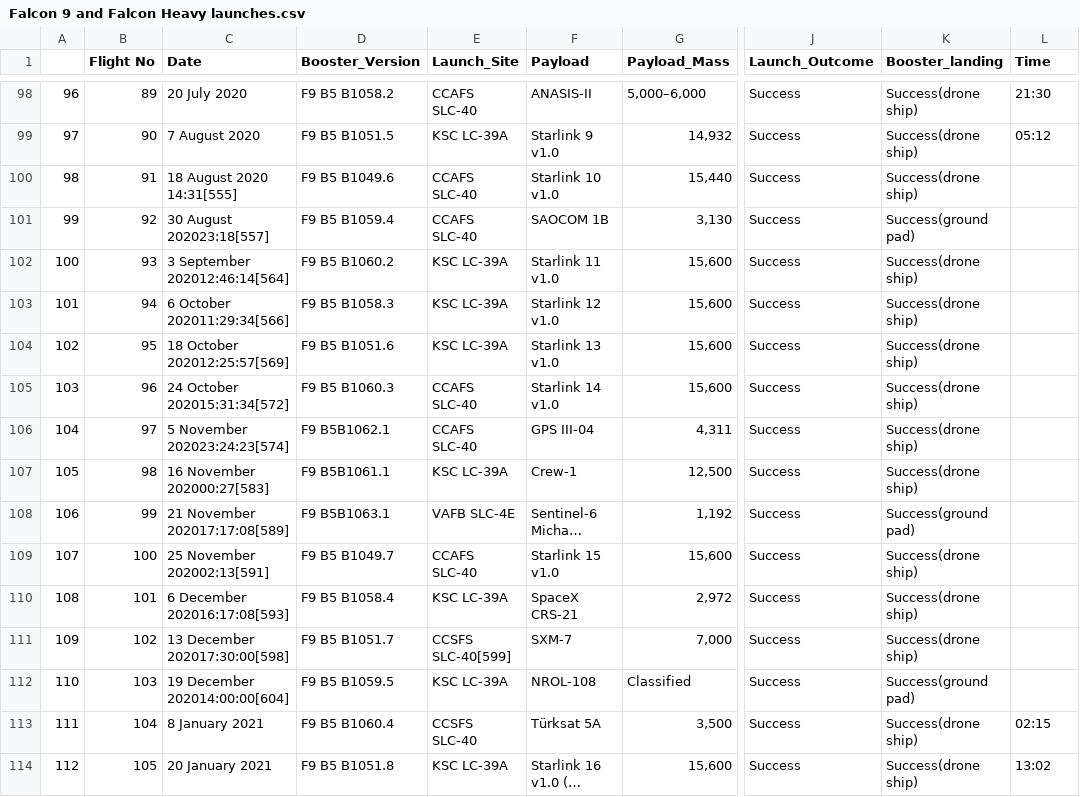
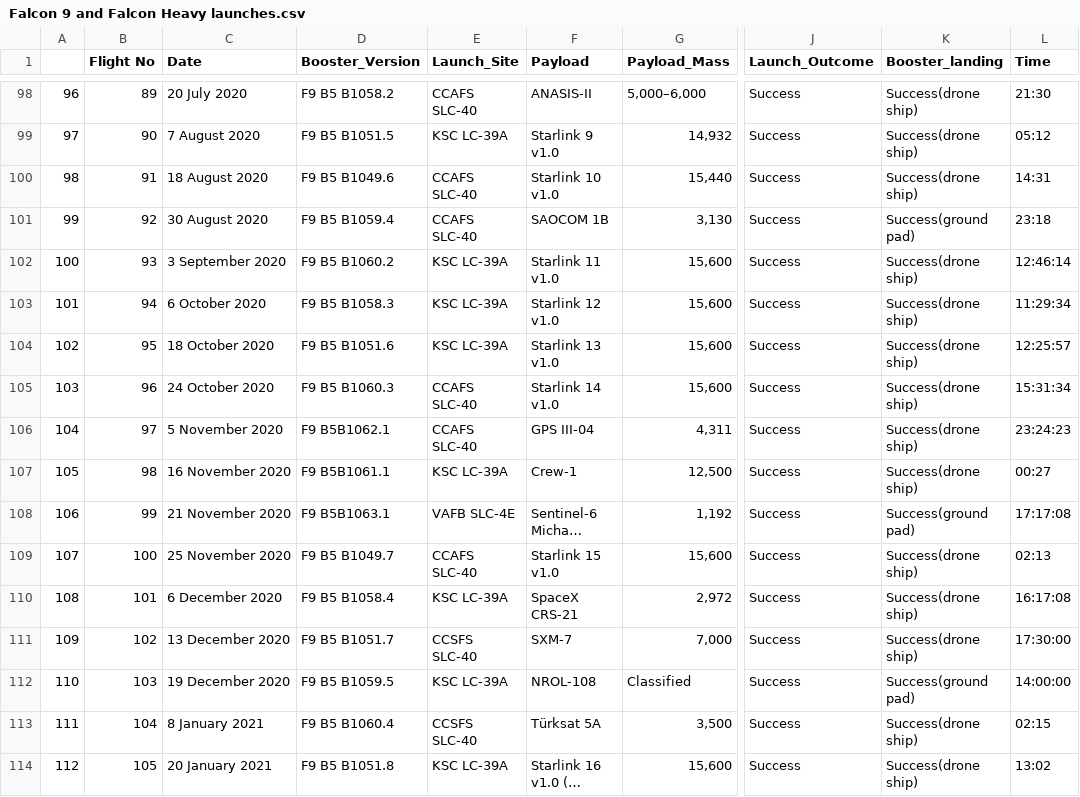
Before and after one commit to heyrobin/Python-DataScrap, a CSV file: Spacex_/Falcon 9 and Falcon Heavy launches.csv, drawn as a sheet; only a part is shown, gaps mark what is left out; long unchanged cells end in …; the diff covers the shown part only; the diff names each change by its address in the sheet, - before the commit and + after, or states it on an @@ line.

Commit message:
Update Falcon 9 and Falcon Heavy launches.csv

```diff
--- a/Spacex_/Falcon 9 and Falcon Heavy launches.csv
+++ b/Spacex_/Falcon 9 and Falcon Heavy launches.csv
-C100 (Date): 18 August 2020 14:31[555]
+C100 (Date): 18 August 2020
-L100 (Time): (empty)
+L100 (Time): 14:31
-C101 (Date): 30 August 202023:18[557]
+C101 (Date): 30 August 2020
-L101 (Time): (empty)
+L101 (Time): 23:18
-C102 (Date): 3 September 202012:46:14[564]
+C102 (Date): 3 September 2020
-L102 (Time): (empty)
+L102 (Time): 12:46:14
-C103 (Date): 6 October 202011:29:34[566]
+C103 (Date): 6 October 2020
-L103 (Time): (empty)
+L103 (Time): 11:29:34
-C104 (Date): 18 October 202012:25:57[569]
+C104 (Date): 18 October 2020
-L104 (Time): (empty)
+L104 (Time): 12:25:57
-C105 (Date): 24 October 202015:31:34[572]
+C105 (Date): 24 October 2020
-L105 (Time): (empty)
+L105 (Time): 15:31:34
-C106 (Date): 5 November 202023:24:23[574]
+C106 (Date): 5 November 2020
-L106 (Time): (empty)
+L106 (Time): 23:24:23
-C107 (Date): 16 November 202000:27[583]
+C107 (Date): 16 November 2020
-L107 (Time): (empty)
+L107 (Time): 00:27
-C108 (Date): 21 November 202017:17:08[589]
+C108 (Date): 21 November 2020
-L108 (Time): (empty)
+L108 (Time): 17:17:08
-C109 (Date): 25 November 202002:13[591]
+C109 (Date): 25 November 2020
-L109 (Time): (empty)
+L109 (Time): 02:13
-C110 (Date): 6 December 202016:17:08[593]
+C110 (Date): 6 December 2020
-L110 (Time): (empty)
+L110 (Time): 16:17:08
-C111 (Date): 13 December 202017:30:00[598]
+C111 (Date): 13 December 2020
-E111 (Launch_Site): CCSFS SLC-40[599]
+E111 (Launch_Site): CCSFS SLC-40
-L111 (Time): (empty)
+L111 (Time): 17:30:00
-C112 (Date): 19 December 202014:00:00[604]
+C112 (Date): 19 December 2020
-L112 (Time): (empty)
+L112 (Time): 14:00:00
```
Also changed, not shown: 22 edited cells elsewhere in this file.
